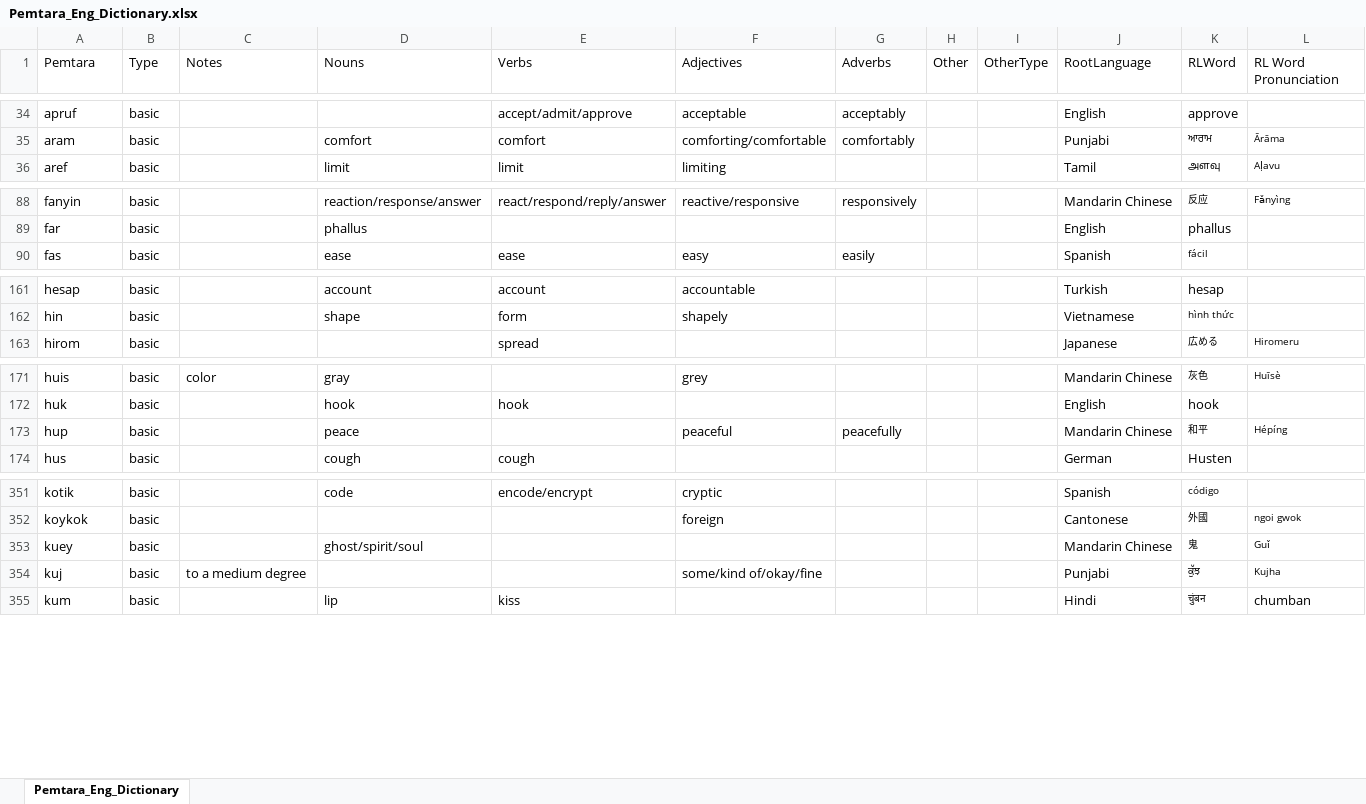
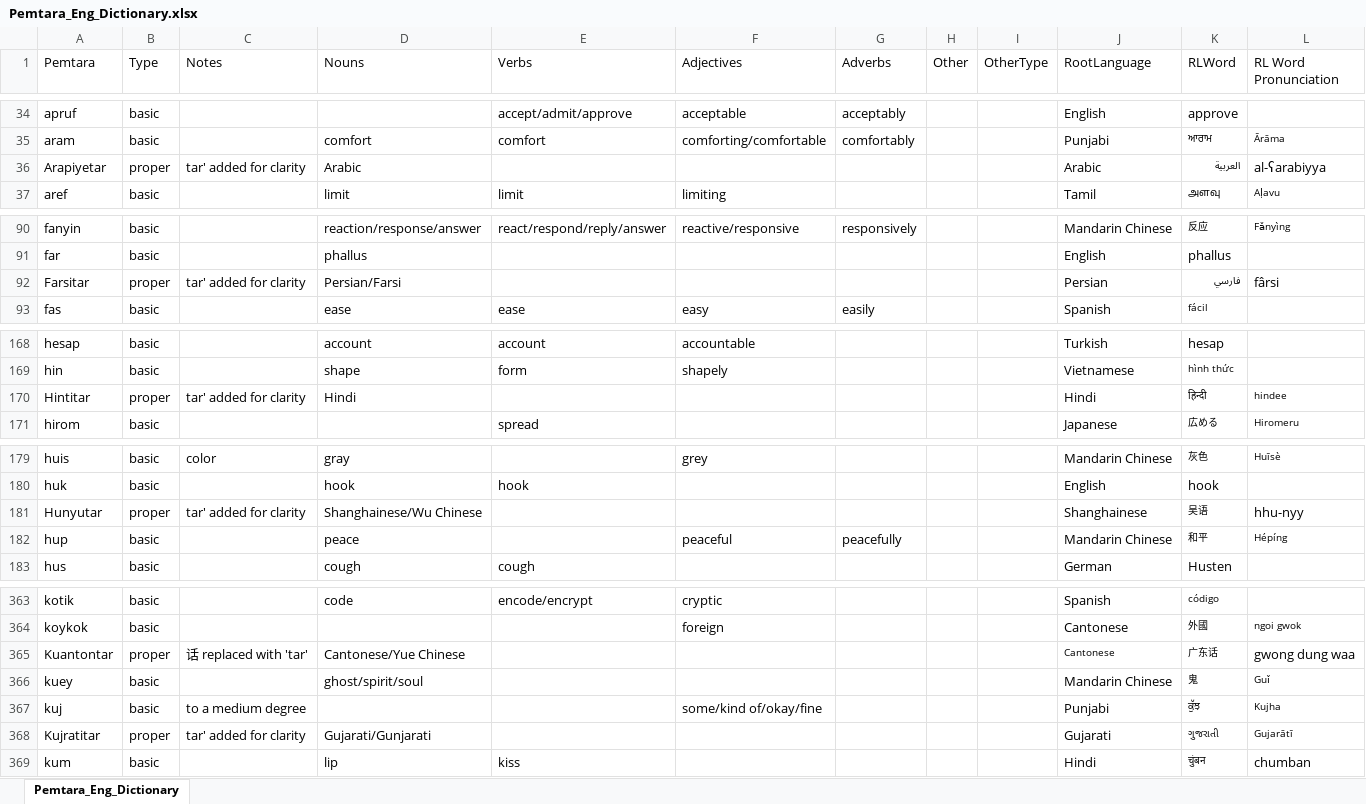
Before and after one commit to brushscape/Orostara-Dictionary, an Excel workbook: files/Pemtara_Eng_Dictionary.xlsx, sheet Pemtara_Eng_Dictionary, drawn as a sheet; only a part is shown, gaps mark what is left out; values as stored, in another font and other column widths than the file's, no borders; table styles not drawn; the diff covers the shown part only; the diff names each change by its address in the sheet, - before the commit and + after, or states it on an @@ line.

Commit message:
added languages

```diff
--- a/files/Pemtara_Eng_Dictionary.xlsx (sheet Pemtara_Eng_Dictionary)
+++ b/files/Pemtara_Eng_Dictionary.xlsx (sheet Pemtara_Eng_Dictionary)
+row 36: Arapiyetar | proper | tar' added for clarity | Arabic |  |  |  |  |  | Arabic | العربية | al-ʕarabiyya
+row 92: Farsitar | proper | tar' added for clarity | Persian/Farsi |  |  |  |  |  | Persian | فارسي | fârsi
+row 170: Hintitar | proper | tar' added for clarity | Hindi |  |  |  |  |  | Hindi | हिन्दी | hindee
+row 181: Hunyutar | proper | tar' added for clarity | Shanghainese/Wu Chinese |  |  |  |  |  | Shanghainese | 吴语 | hhu-nyy
+row 365: Kuantontar | proper | 话 replaced with 'tar' | Cantonese/Yue Chinese |  |  |  |  |  | Cantonese | 广东话 | gwong dung waa
+row 368: Kujratitar | proper | tar' added for clarity | Gujarati/Gunjarati |  |  |  |  |  | Gujarati | ગુજરાતી | Gujarātī
```
Also changed, not shown: 21 added rows elsewhere in this sheet, 1 other file.
